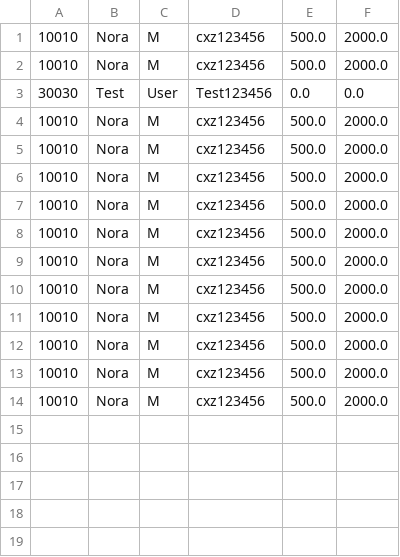
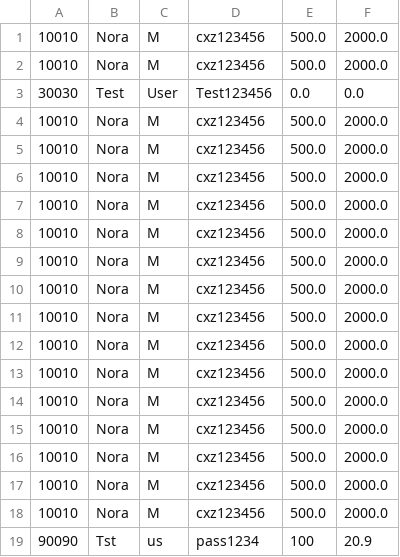
Before and after one commit to farisalshehria-create/banking-project, a CSV file: bank.csv, drawn as a sheet.

```diff
--- a/bank.csv
+++ b/bank.csv
@@ -14 +14,6 @@
 10010,Nora,M,cxz123456,500.0,2000.0
+10010,Nora,M,cxz123456,500.0,2000.0
+10010,Nora,M,cxz123456,500.0,2000.0
+10010,Nora,M,cxz123456,500.0,2000.0
+10010,Nora,M,cxz123456,500.0,2000.0
+90090,Tst,us,pass1234,100,20.9
```
Also changed, not shown: 5 other files.
